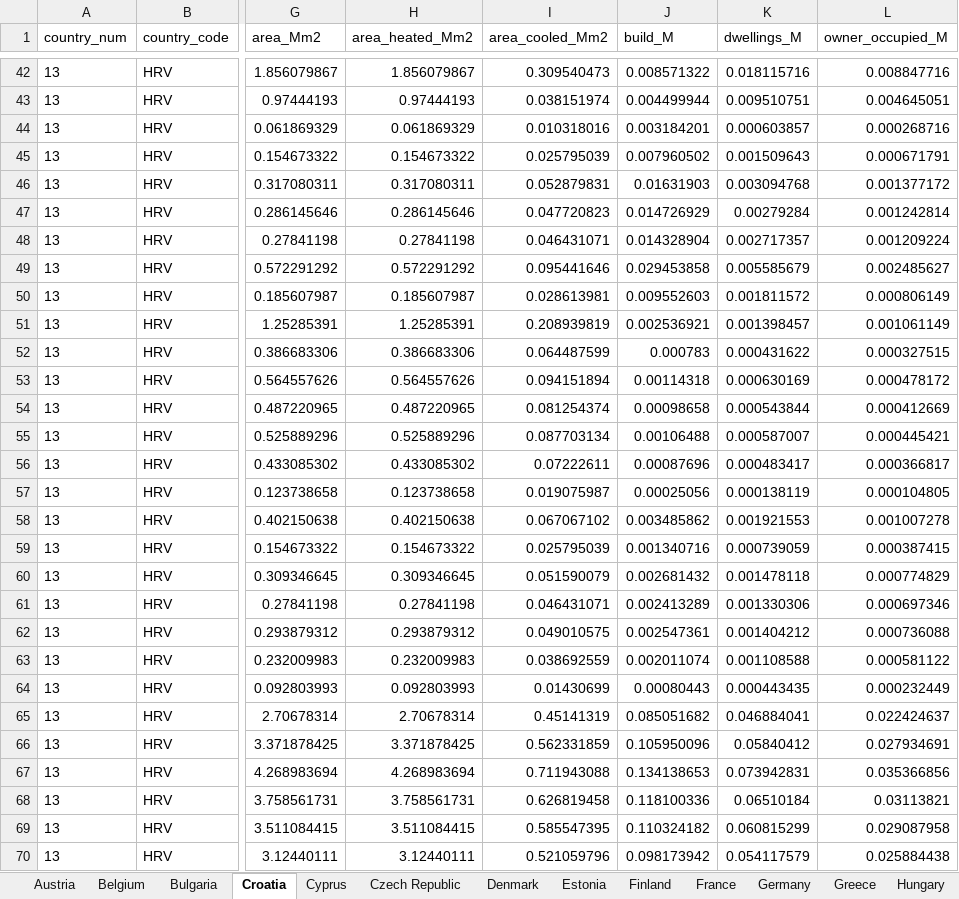
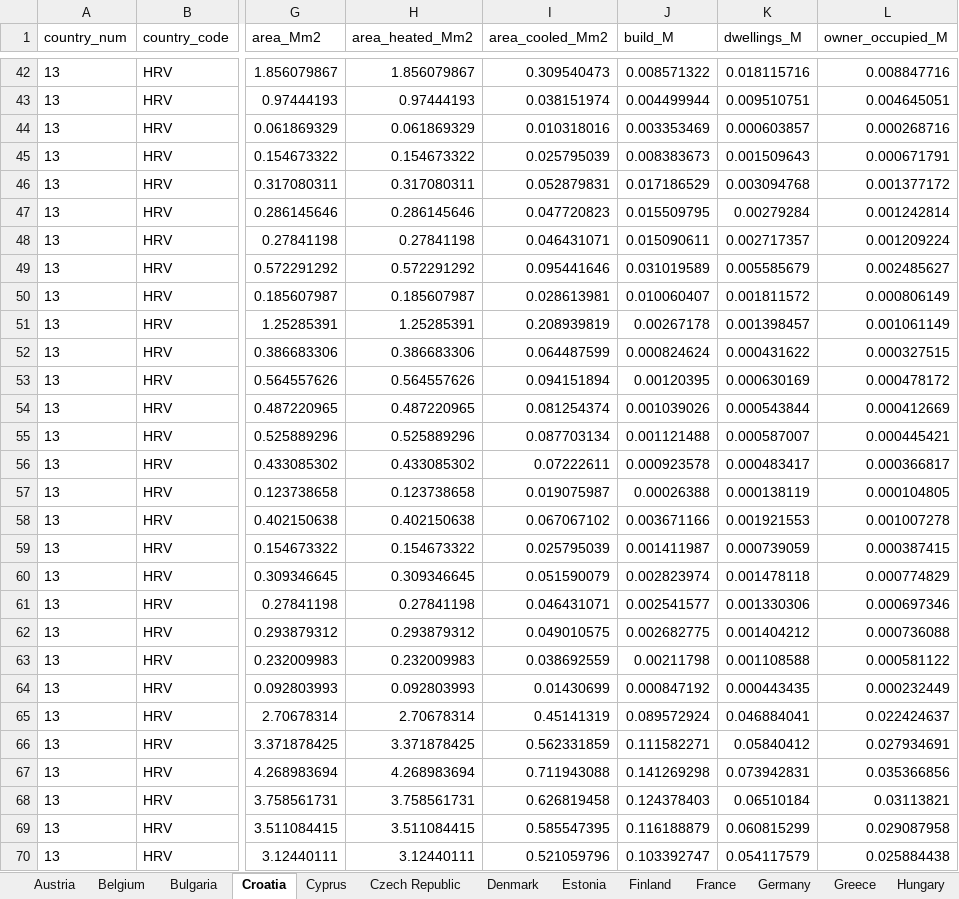
Before and after one commit to MODERATE-Project/building-stock-analysis, an Excel workbook: T3.2-static-analysis/data/HEU MODERATE Building Stock Data.xlsx, sheet Croatia, drawn as a sheet; only a part is shown, gaps mark what is left out; values as stored, in another font and other column widths than the file's, no borders; the diff covers the shown part only; the diff names each change by its address in the sheet, - before the commit and + after, or states it on an @@ line.

Commit message:
fix data

```diff
--- a/T3.2-static-analysis/data/HEU MODERATE Building Stock Data.xlsx (sheet Croatia)
+++ b/T3.2-static-analysis/data/HEU MODERATE Building Stock Data.xlsx (sheet Croatia)
-J44 (build_M): 0.003184201
+J44 (build_M): 0.003353469
-J45 (build_M): 0.007960502
+J45 (build_M): 0.008383673
-J46 (build_M): 0.01631903
+J46 (build_M): 0.017186529
-J47 (build_M): 0.014726929
+J47 (build_M): 0.015509795
-J48 (build_M): 0.014328904
+J48 (build_M): 0.015090611
-J49 (build_M): 0.029453858
+J49 (build_M): 0.031019589
-J50 (build_M): 0.009552603
+J50 (build_M): 0.010060407
-J51 (build_M): 0.002536921
+J51 (build_M): 0.00267178
-J52 (build_M): 0.000783
+J52 (build_M): 0.000824624
-J53 (build_M): 0.00114318
+J53 (build_M): 0.00120395
-J54 (build_M): 0.00098658
+J54 (build_M): 0.001039026
-J55 (build_M): 0.00106488
+J55 (build_M): 0.001121488
-J56 (build_M): 0.00087696
+J56 (build_M): 0.000923578
-J57 (build_M): 0.00025056
+J57 (build_M): 0.00026388
-J58 (build_M): 0.003485862
+J58 (build_M): 0.003671166
-J59 (build_M): 0.001340716
+J59 (build_M): 0.001411987
-J60 (build_M): 0.002681432
+J60 (build_M): 0.002823974
-J61 (build_M): 0.002413289
+J61 (build_M): 0.002541577
-J62 (build_M): 0.002547361
+J62 (build_M): 0.002682775
-J63 (build_M): 0.002011074
+J63 (build_M): 0.00211798
-J64 (build_M): 0.00080443
+J64 (build_M): 0.000847192
-J65 (build_M): 0.085051682
+J65 (build_M): 0.089572924
-J66 (build_M): 0.105950096
+J66 (build_M): 0.111582271
-J67 (build_M): 0.134138653
+J67 (build_M): 0.141269298
-J68 (build_M): 0.118100336
+J68 (build_M): 0.124378403
-J69 (build_M): 0.110324182
+J69 (build_M): 0.116188879
-J70 (build_M): 0.098173942
+J70 (build_M): 0.103392747
```
Also changed, not shown: 8 edited cells elsewhere in this sheet, sheet Denmark, 1 other file.
